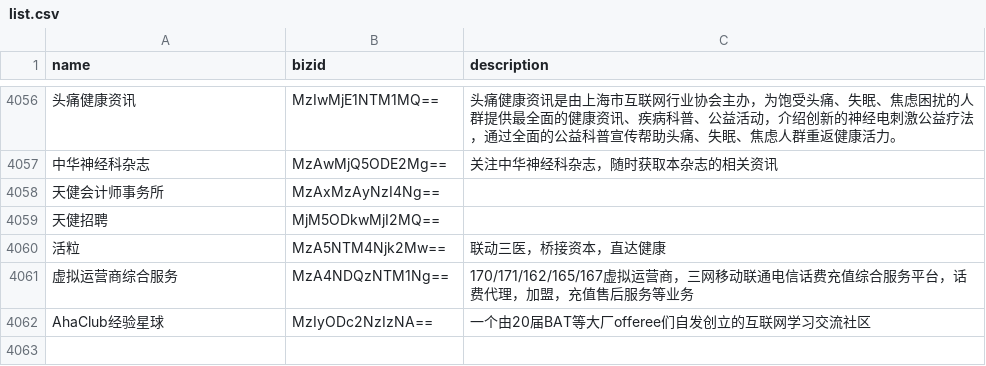
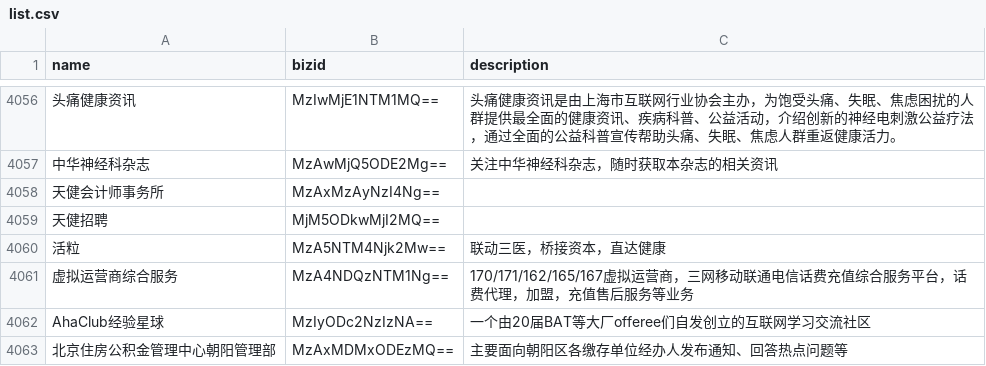
Before and after one commit to hellodword/wechat-feeds, a CSV file: list.csv, drawn as a sheet; only a part is shown, gaps mark what is left out; the diff names each change by its address in the sheet, - before the commit and + after, or states it on an @@ line.

```diff
--- a/list.csv
+++ b/list.csv
+row 4063: 北京住房公积金管理中心朝阳管理部 | MzAxMDMxODEzMQ== | 主要面向朝阳区各缴存单位经办人发布通知、回答热点问题等
```
